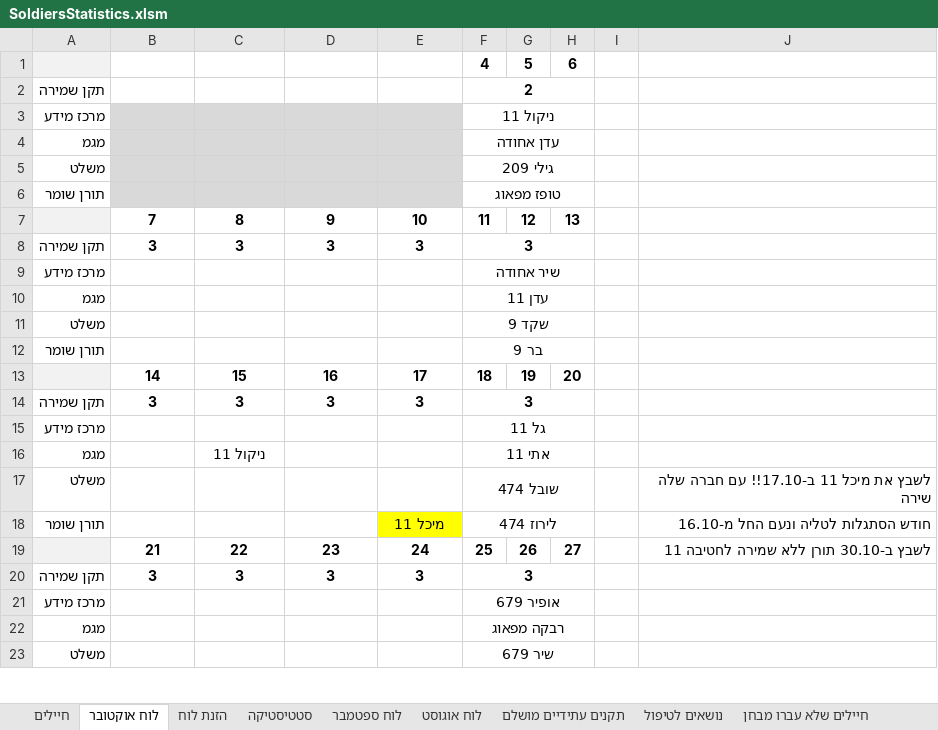
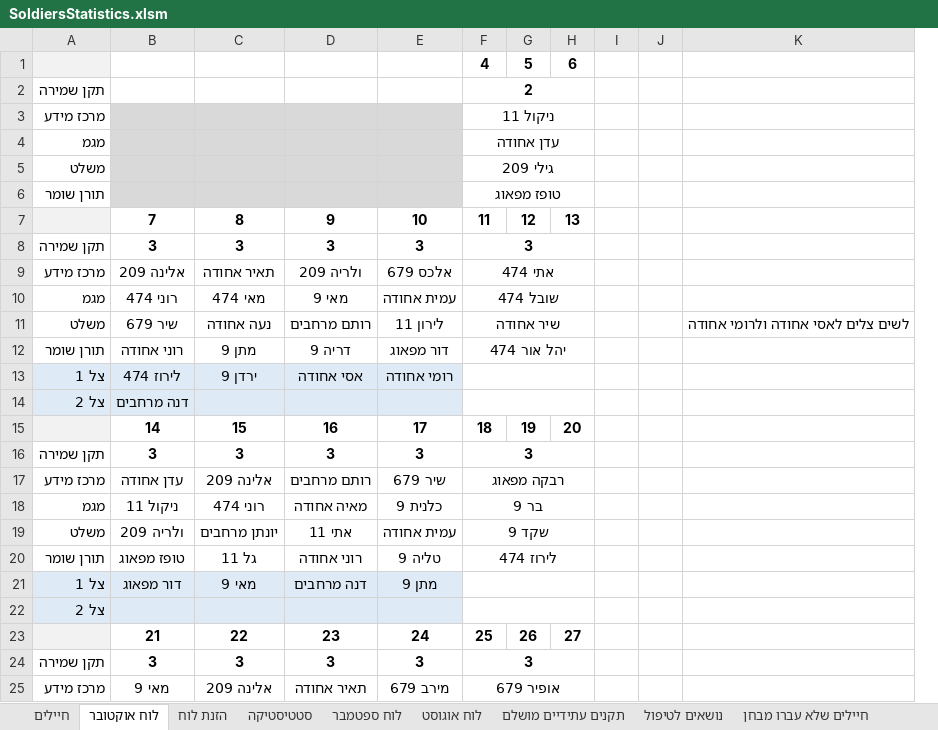
Before and after one commit to YuvalAlf/Duty-Table, an Excel workbook: SoldiersStatistics.xlsm, sheet לוח אוקטובר, drawn as a sheet; only a part is shown; values as stored, in another font and other column widths than the file's, no borders; removed rows and columns are numbered as before the commit, all else as after; the diff covers the shown part only; the diff names each change by its address in the sheet, - before the commit and + after, or states it on an @@ line.

```diff
--- a/SoldiersStatistics.xlsm (sheet לוח אוקטובר)
+++ b/SoldiersStatistics.xlsm (sheet לוח אוקטובר)
-column J, rows 18-19: חודש הסתגלות לטליה ונעם החל מ-16.10 | לשבץ ב-30.10 תורן ללא שמירה לחטיבה 11
+column J, empty
+column K, empty
-row 9: מרכז מידע |  |  |  |  | שיר אחודה
-row 10: מגמ |  |  |  |  | עדן 11
-row 11: משלט |  |  |  |  | שקד 9
-row 12: תורן שומר |  |  |  |  | בר 9
+row 9: מרכז מידע | אלינה 209 | תאיר אחודה | ולריה 209 | אלכס 679 | אתי 474
+row 10: מגמ | רוני 474 | מאי 474 | מאי 9 | עמית אחודה | שובל 474
+row 11: משלט | שיר 679 | נעה אחודה | רותם מרחבים | לירון 11 | שיר אחודה |  |  |  |  | לשים צלים לאסי אחודה ולרומי אחודה
+row 12: תורן שומר | רוני אחודה | מתן 9 | דריה 9 | דור מפאוג | יהל אור 474
+row 13: צל 1 | לירוז 474 | ירדן 9 | אסי אחודה | רומי אחודה
+row 14: צל 2 | דנה מרחבים
-row 15: מרכז מידע |  |  |  |  | גל 11
-row 16: מגמ |  | ניקול 11 |  |  | אתי 11
-row 17: משלט |  |  |  |  | שובל 474 |  |  |  | לשבץ את מיכל 11 ב-17.10!! עם חברה שלה שירה
+row 17: מרכז מידע | עדן אחודה | אלינה 209 | רותם מרחבים | שיר 679 | רבקה מפאוג
+row 18: מגמ | ניקול 11 | רוני 474 | מאיה אחודה | כלנית 9 | בר 9
+row 19: משלט | ולריה 209 | יונתן מרחבים | אתי 11 | עמית אחודה | שקד 9
-B20: (empty)
+B20: טופז מפאוג
-C20: (empty)
+C20: גל 11
-D20: (empty)
+D20: רוני אחודה
-E20: מיכל 11
+E20: טליה 9
-E20 fill: #FFFF00
+E20 fill: none
+row 21: צל 1 | דור מפאוג | מאי 9 | דנה מרחבים | מתן 9
+row 22: צל 2
-B25: (empty)
+B25: מאי 9
-C25: (empty)
+C25: אלינה 209
-D25: (empty)
+D25: תאיר אחודה
-E25: (empty)
+E25: מירב 679
-row 22: מגמ |  |  |  |  | רבקה מפאוג
-row 23: משלט |  |  |  |  | שיר 679
```
Also changed, not shown: 9 added rows, 3 removed rows and 8 edited cells elsewhere in this sheet, sheet חיילים, sheet הזנת לוח, sheet סטטיסטיקה, formulas that keep their value.
